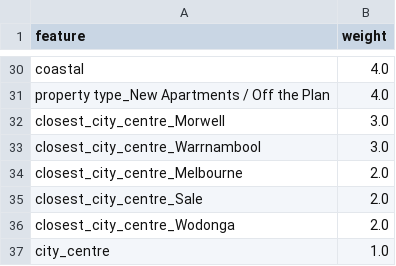
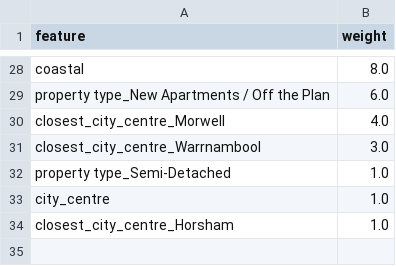
Before and after one commit to stephenmarcou/Real-Estate-Industry-Project, a CSV file: data/curated/top_features.csv, drawn as a sheet; only a part is shown, gaps mark what is left out; removed rows and columns are numbered as before the commit, all else as after; the diff covers the shown part only; the diff names each change by its address in the sheet, - before the commit and + after, or states it on an @@ line.

```diff
--- a/data/curated/top_features.csv
+++ b/data/curated/top_features.csv
-B28 (weight): 4.0
+B28 (weight): 8.0
-B29 (weight): 4.0
+B29 (weight): 6.0
-B30 (weight): 3.0
+B30 (weight): 4.0
-row 34: closest_city_centre_Melbourne | 2.0
-row 35: closest_city_centre_Sale | 2.0
-row 36: closest_city_centre_Wodonga | 2.0
+row 32: property type_Semi-Detached | 1.0
+row 34: closest_city_centre_Horsham | 1.0
```
Also changed, not shown: 6 added rows, 8 removed rows and 20 edited cells elsewhere in this file, 5 other files.
